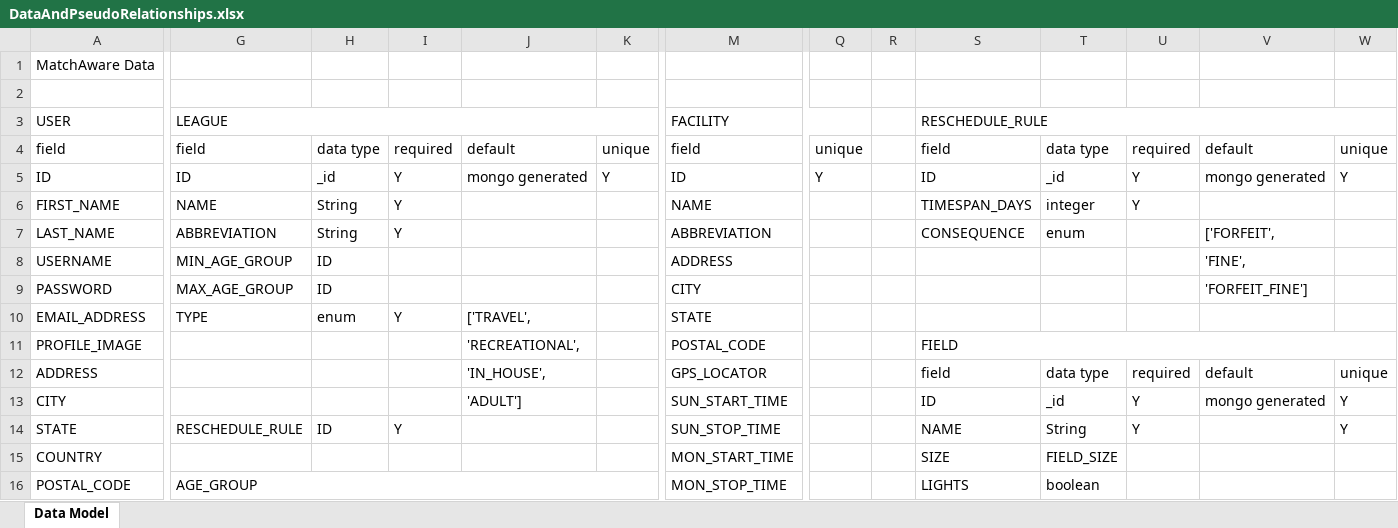
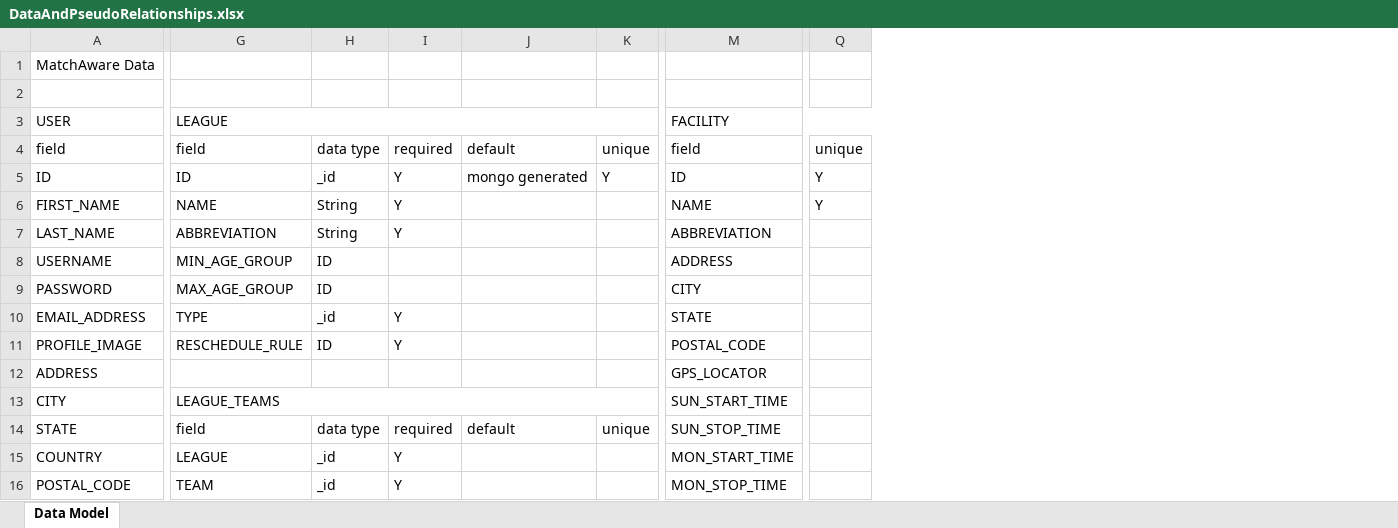
Before and after one commit to patrickborrelli/match-aware, an Excel workbook: documentation/DataAndPseudoRelationships.xlsx, sheet Data Model, drawn as a sheet; only a part is shown, gaps mark what is left out; values as stored, in another font and other column widths than the file's, no cell formats; removed rows and columns are numbered as before the commit, all else as after; the diff covers the shown part only; the diff names each change by its address in the sheet, - before the commit and + after, or states it on an @@ line.

Commit message:
additions to data model

```diff
--- a/documentation/DataAndPseudoRelationships.xlsx (sheet Data Model)
+++ b/documentation/DataAndPseudoRelationships.xlsx (sheet Data Model)
-column Q, rows 4-5: unique | Y
-column R, empty
-column S, rows 3-16: RESCHEDULE_RULE | field | ID | TIMESPAN_DAYS | CONSEQUENCE |  |  |  | FIELD | field | ID | NAME | SIZE | LIGHTS
-column T, rows 4-16: data type | _id | integer | enum |  |  |  |  | data type | _id | String | FIELD_SIZE | boolean
-column U, rows 4-14: required | Y | Y |  |  |  |  |  | required | Y | Y
-column V, rows 4-13: default | mongo generated |  | ['FORFEIT', | 'FINE', | 'FORFEIT_FINE'] |  |  | default | mongo generated
-M3:Q3 merged
+M3:Q3 merged
-Q6: (empty)
+Q6: Y
-H10: enum
+H10: _id
-J10: ['TRAVEL',
+J10: (empty)
-G11: (empty)
+G11: RESCHEDULE_RULE
-H11: (empty)
+H11: ID
-I11: (empty)
+I11: Y
-J11: 'RECREATIONAL',
+J11: (empty)
-J12: 'IN_HOUSE',
+J12: (empty)
-Q12: unique
+Q12: (empty)
-G13: (empty)
+G13: LEAGUE_TEAMS
+G13:K13 merged
-J13: 'ADULT']
+J13: (empty)
-Q13:Q14: Y
+Q13:Q14: (empty)
-G14: RESCHEDULE_RULE
+G14: field
-H14: ID
+H14: data type
-I14: Y
+I14: required
-J14: (empty)
+J14: default
-K14: (empty)
+K14: unique
-G15: (empty)
+G15: LEAGUE
-H15:H16: (empty)
+H15:H16: _id
-I15:I16: (empty)
+I15:I16: Y
-G16: AGE_GROUP
+G16: TEAM
-G16:K16 merged
```
Also changed, not shown: 26 added rows, 16 removed rows, 78 edited cells and merged cells elsewhere in this sheet, cell formats, 1 other file.
